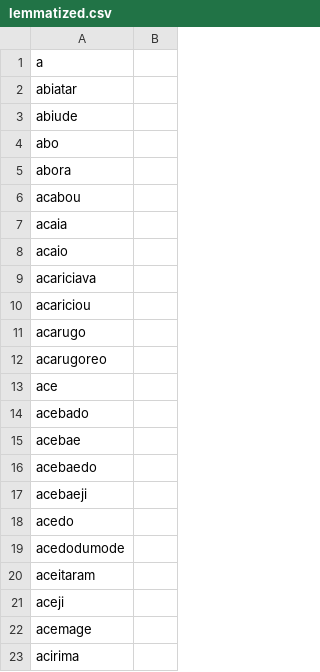
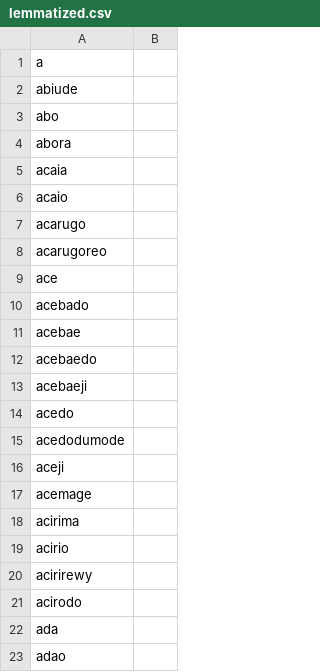
Before and after one commit to LanguageStructure/Bororo-Corpus, a CSV file: Word_Forms/lemmatized.csv, drawn as a sheet; only a part is shown; the shorter side is filled out with more unchanged rows; the diff names each change by its address in the sheet, - before the commit and + after, or states it on an @@ line.

Commit message:
Update lemmatized.csv

```diff
--- a/Word_Forms/lemmatized.csv
+++ b/Word_Forms/lemmatized.csv
-row 2: abiatar
-row 6: acabou
-row 9: acariciava
-row 10: acariciou
-row 20: aceitaram
```
